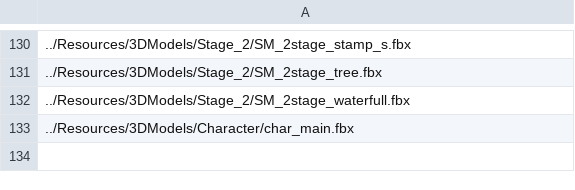
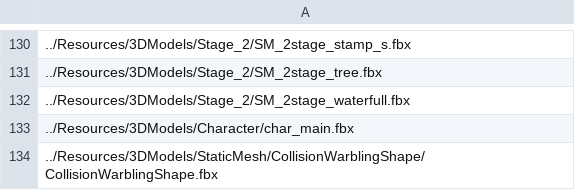
Before and after one commit to ParagonGA4th/GAFinalProject, a CSV file: ParagonEngine/ResourceList/5_3DModel.csv, drawn as a sheet; only a part is shown, gaps mark what is left out.

```diff
--- a/ParagonEngine/ResourceList/5_3DModel.csv
+++ b/ParagonEngine/ResourceList/5_3DModel.csv
@@ -133 +133,2 @@
 ../Resources/3DModels/Character/char_main.fbx
+../Resources/3DModels/StaticMesh/CollisionWarblingShape/CollisionWarblingShape.fbx
```
Also changed, not shown: 14 other files.
